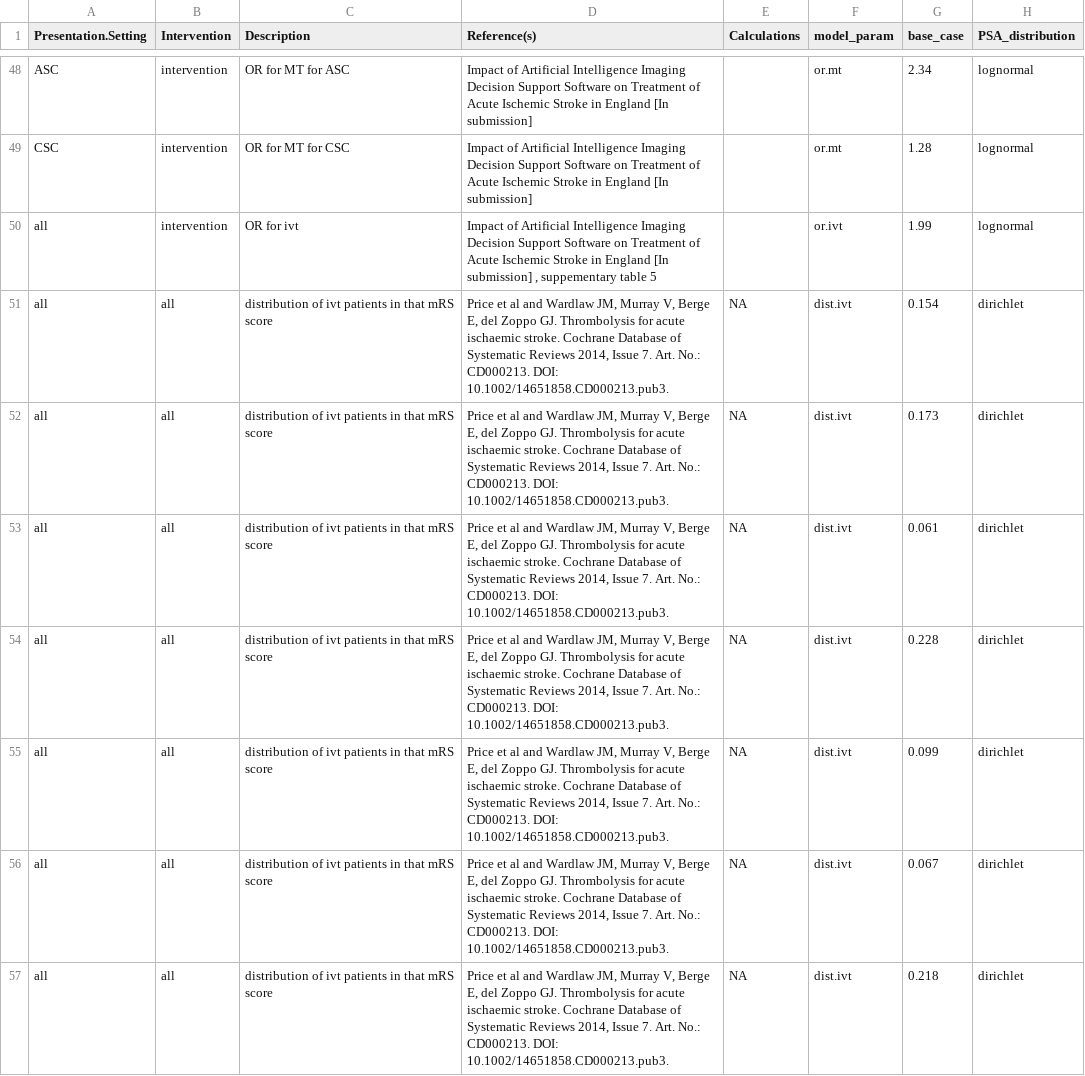
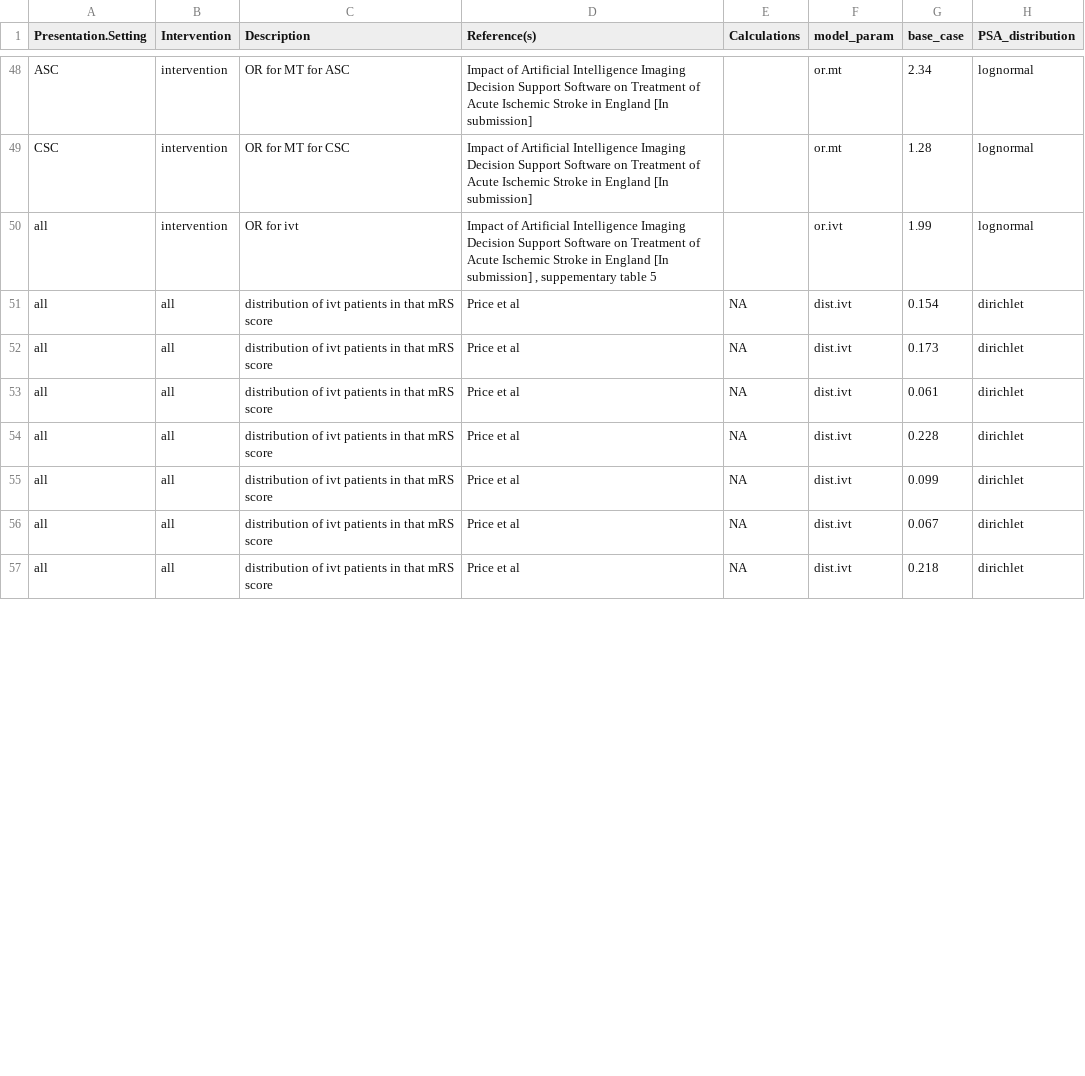
Before and after one commit to OIpharmapartners/Brainomix_360_Stroke_CEA, a CSV file: inputs/parameters.csv, drawn as a sheet; only a part is shown, gaps mark what is left out; the diff covers the shown part only; the diff names each change by its address in the sheet, - before the commit and + after, or states it on an @@ line.

Commit message:
ref correction

```diff
--- a/inputs/parameters.csv
+++ b/inputs/parameters.csv
-D51:D57 (Reference(s)): …et al and Wardlaw JM, Murray V, Berge E, del Zoppo GJ. Thrombolysis for acute ischaemic stroke. Cochrane Database of Systematic Reviews 2014, Issue 7. Art. No.: CD000213. DOI: 10.1002/14651858.CD000213.pub3.
+D51:D57 (Reference(s)): …et al
```
Also changed, not shown: 7 edited cells elsewhere in this file.
